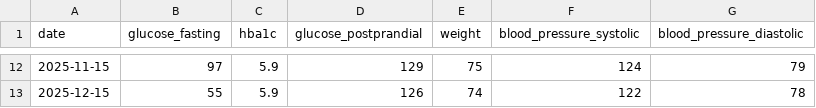
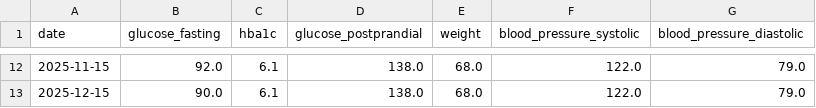
Before and after one commit to MarcosDebona25/TP2-IA-2026, a CSV file: data/sample/P003.csv, drawn as a sheet; only a part is shown, gaps mark what is left out; the diff covers the shown part only.

Commit message:
fix(data): regenerados datos de ejemplo en archivos CSV P001, P002, P003, y P004

```diff
--- a/data/sample/P003.csv
+++ b/data/sample/P003.csv
@@ -12,2 +12,2 @@ date,glucose_fasting,hba1c,glucose_postprandial,weight,blood_pressure_systolic,b
-2025-11-15,97,5.9,129,75,124,79
-2025-12-15,55,5.9,126,74,122,78
+2025-11-15,92.0,6.1,138.0,68.0,122.0,79.0
+2025-12-15,90.0,6.1,138.0,68.0,122.0,79.0
```
Also changed, not shown: 60 edited cells elsewhere in this file, data/sample/P001.csv, data/sample/P002.csv, 1 other file.
